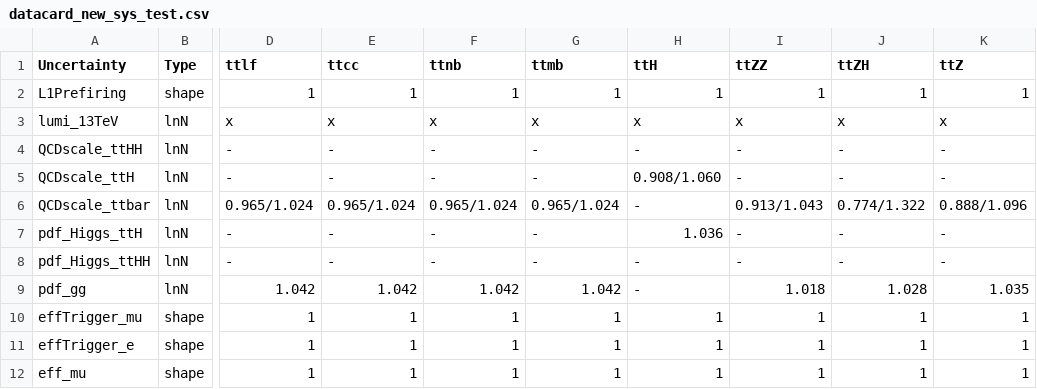
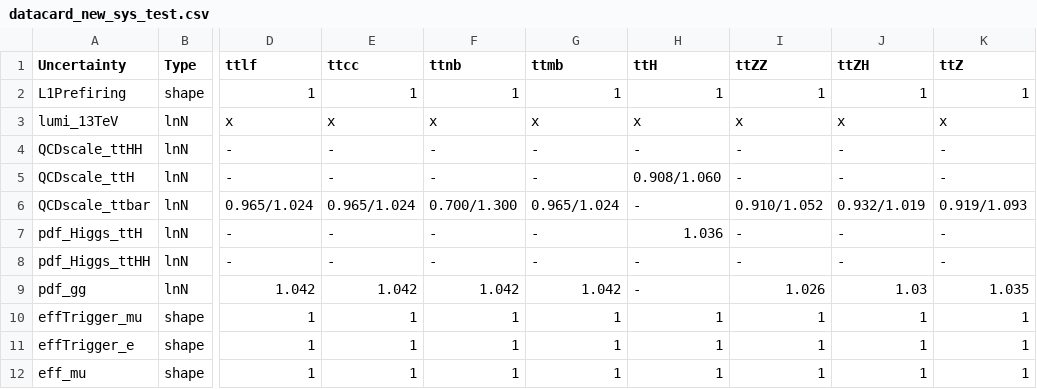
Before and after one commit to wweiphy/TTHHRun2UL_DNN, a CSV file: datacard/datacard_new_sys_test.csv, drawn as a sheet; only a part is shown, gaps mark what is left out; the diff names each change by its address in the sheet, - before the commit and + after, or states it on an @@ line.

```diff
--- a/datacard/datacard_new_sys_test.csv
+++ b/datacard/datacard_new_sys_test.csv
-F6 (ttnb): 0.965/1.024
+F6 (ttnb): 0.700/1.300
-I6 (ttZZ): 0.913/1.043
+I6 (ttZZ): 0.910/1.052
-J6 (ttZH): 0.774/1.322
+J6 (ttZH): 0.932/1.019
-K6 (ttZ): 0.888/1.096
+K6 (ttZ): 0.919/1.093
-I9 (ttZZ): 1.018
+I9 (ttZZ): 1.026
-J9 (ttZH): 1.028
+J9 (ttZH): 1.03
```
Also changed, not shown: 1 other file.
